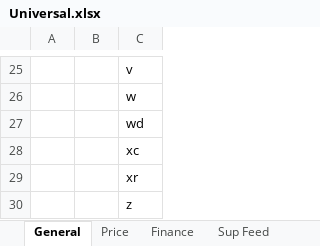
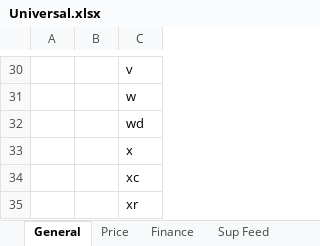
Before and after one commit to youngmr290/Australian-Farm-Optimisation-Model, an Excel workbook: Universal.xlsx, sheet General, drawn as a sheet; only a part is shown, gaps mark what is left out; the shorter side is filled out with more unchanged rows; values as stored, in another font and other column widths than the file's, no borders; the diff covers the shown part only; the diff names each change by its address in the sheet, - before the commit and + after, or states it on an @@ line.

```diff
--- a/Universal.xlsx (sheet General)
+++ b/Universal.xlsx (sheet General)
+row 33:  |  | x
```
Also changed, not shown: 6 added rows, 1 removed row and 17 edited cells elsewhere in this sheet, sheet Mach 1, formulas that keep their value, Structural.xlsx, stubble sim.xlsx, 10 other files.
